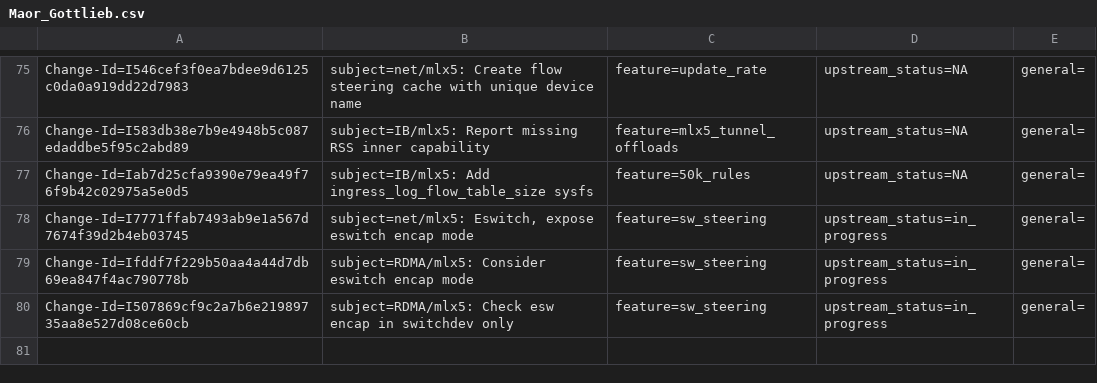
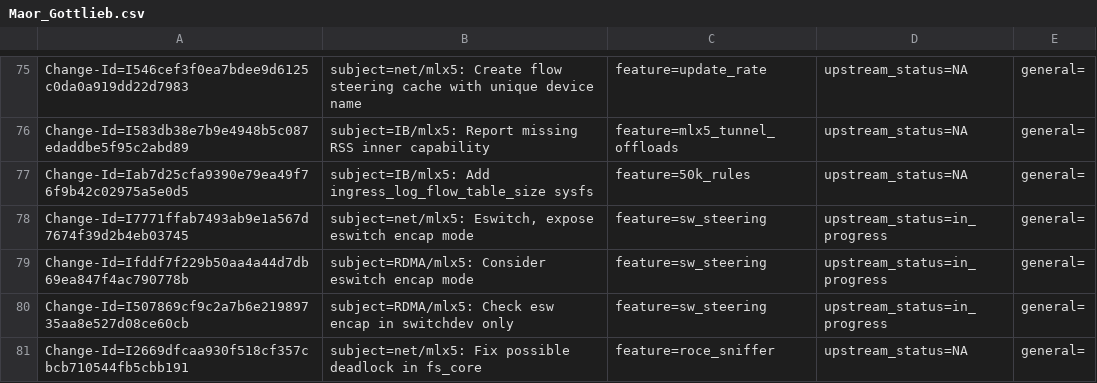
Before and after one commit to huynguyen85/temp_ipsec_inline_ofed_4_7, a CSV file: metadata/Maor_Gottlieb.csv, drawn as a sheet; only a part is shown, gaps mark what is left out.

Commit message:
net/mlx5: Fix possible deadlock in fs_core
Fixing the bellow:
[   84.031856]  Possible unsafe locking scenario:

[   84.032951]        CPU0                    CPU1
[   84.033477]        ----                    ----
[   84.034030]   lock(&node->lock);
[   84.034540]                                lock(&ns->ns_rw_sem);
[   84.035091]                                lock(&node->lock);
[   84.035600]   lock(&ns->ns_rw_sem);
[   84.036135]
 *** DEADLOCK ***

Issue: 1888441
Issue: 1903664
Change-Id: I2669dfcaa930f518cf357cbcb710544fb5cbb191
Signed-off-by: Maor Gottlieb <maorg@mellanox.com>

```diff
--- a/metadata/Maor_Gottlieb.csv
+++ b/metadata/Maor_Gottlieb.csv
@@ -80 +80,2 @@ Change-Id=Ifddf7f229b50aa4a44d7db69ea847f4ac790778b; subject=RDMA/mlx5: Consider
 Change-Id=I507869cf9c2a7b6e21989735aa8e527d08ce60cb; subject=RDMA/mlx5: Check esw encap in switchdev only; feature=sw_steering; upstream_status=in_progress; general=;
+Change-Id=I2669dfcaa930f518cf357cbcb710544fb5cbb191; subject=net/mlx5: Fix possible deadlock in fs_core; feature=roce_sniffer; upstream_status=NA; general=;
```
Also changed, not shown: 1 other file.
